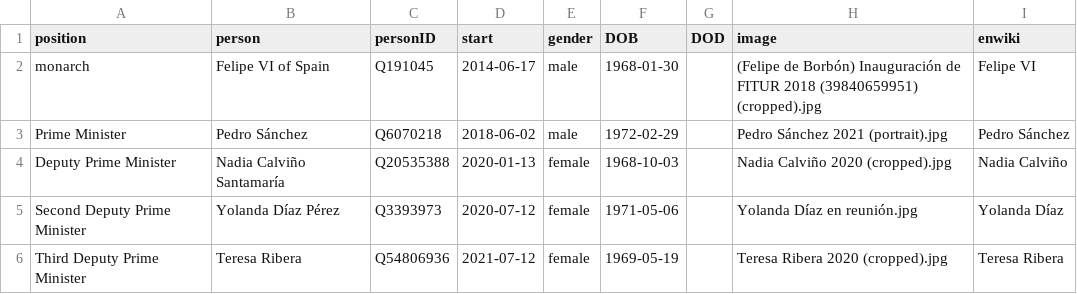
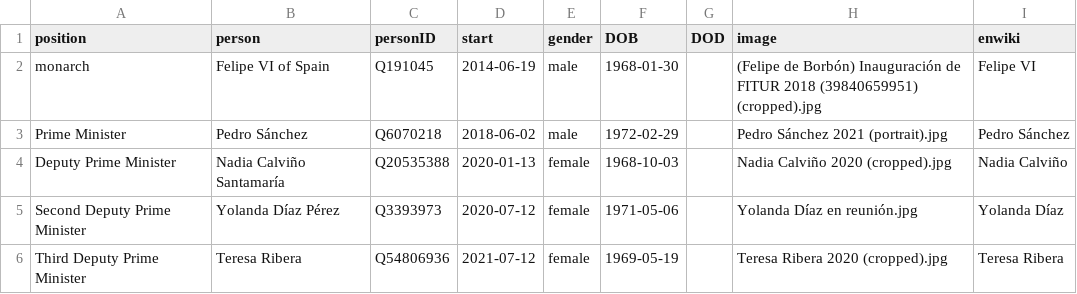
Before and after one commit to every-politician-scrapers/spain-ministers, a CSV file: html/current.csv, drawn as a sheet; only a part is shown.

```diff
--- a/html/current.csv
+++ b/html/current.csv
@@ -1,3 +1,3 @@
 position,person,personID,start,gender,DOB,DOD,image,enwiki
-monarch,Felipe VI of Spain,Q191045,2014-06-17,male,1968-01-30,,(Felipe de Borbón) Inauguración de FITUR 2018 (39840659951) (cropped).jpg,Felipe VI
+monarch,Felipe VI of Spain,Q191045,2014-06-19,male,1968-01-30,,(Felipe de Borbón) Inauguración de FITUR 2018 (39840659951) (cropped).jpg,Felipe VI
 Prime Minister,Pedro Sánchez,Q6070218,2018-06-02,male,1972-02-29,,Pedro Sánchez 2021 (portrait).jpg,Pedro Sánchez
```
Also changed, not shown: html/holders21.csv.
